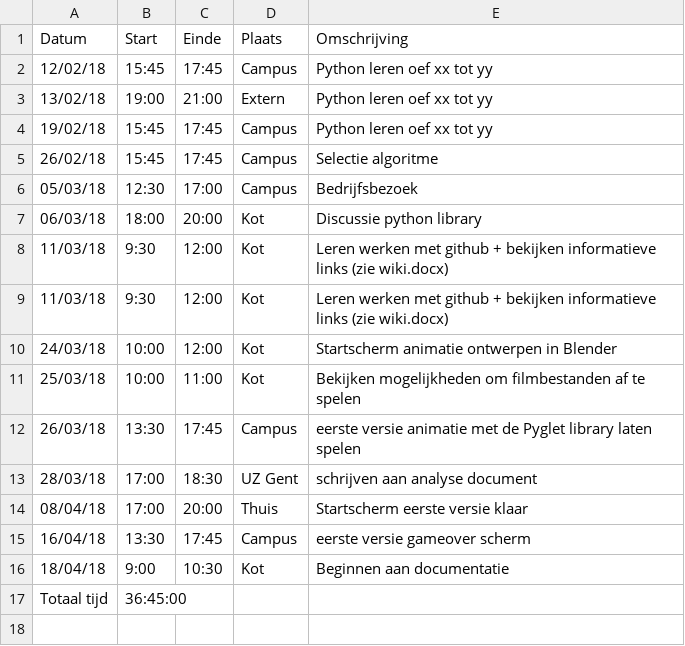
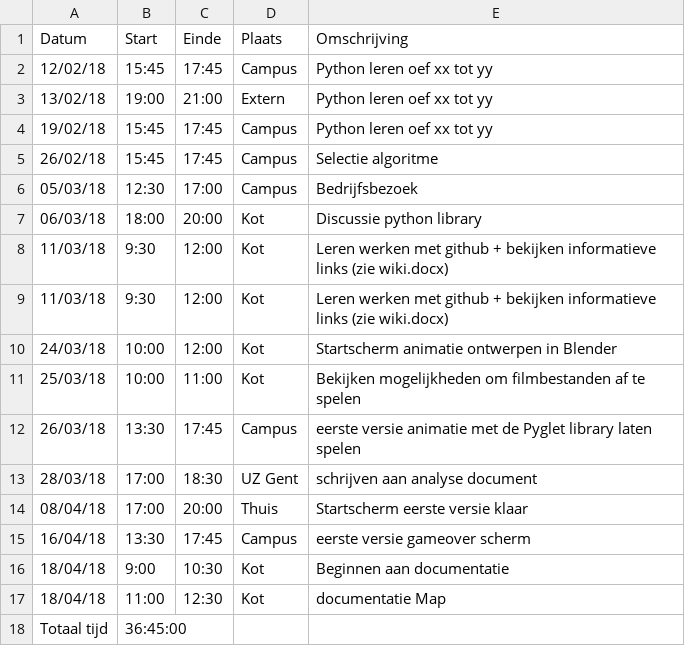
Before and after one commit to AvPelli/pacman_python, a CSV file: logboeken/VanPellicomArthur.csv, drawn as a sheet; the diff names each change by its address in the sheet, - before the commit and + after, or states it on an @@ line.

Commit message:
documentatie Map

```diff
--- a/logboeken/VanPellicomArthur.csv
+++ b/logboeken/VanPellicomArthur.csv
+row 17: 18/04/18 | 11:00 | 12:30 | Kot | documentatie Map
```
Also changed, not shown: 1 other file.
